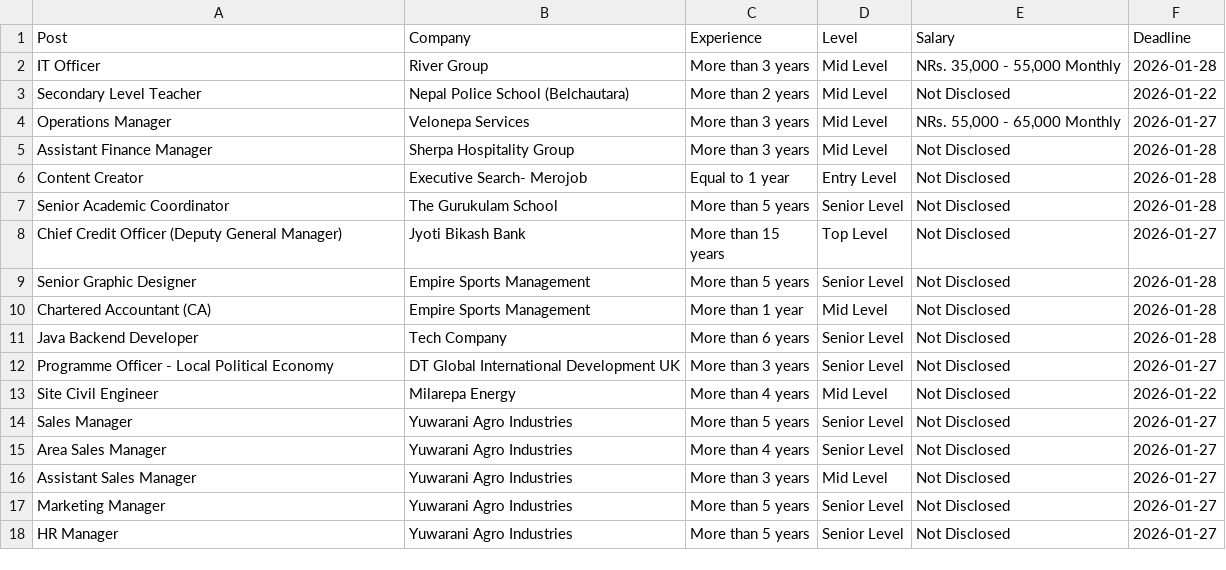
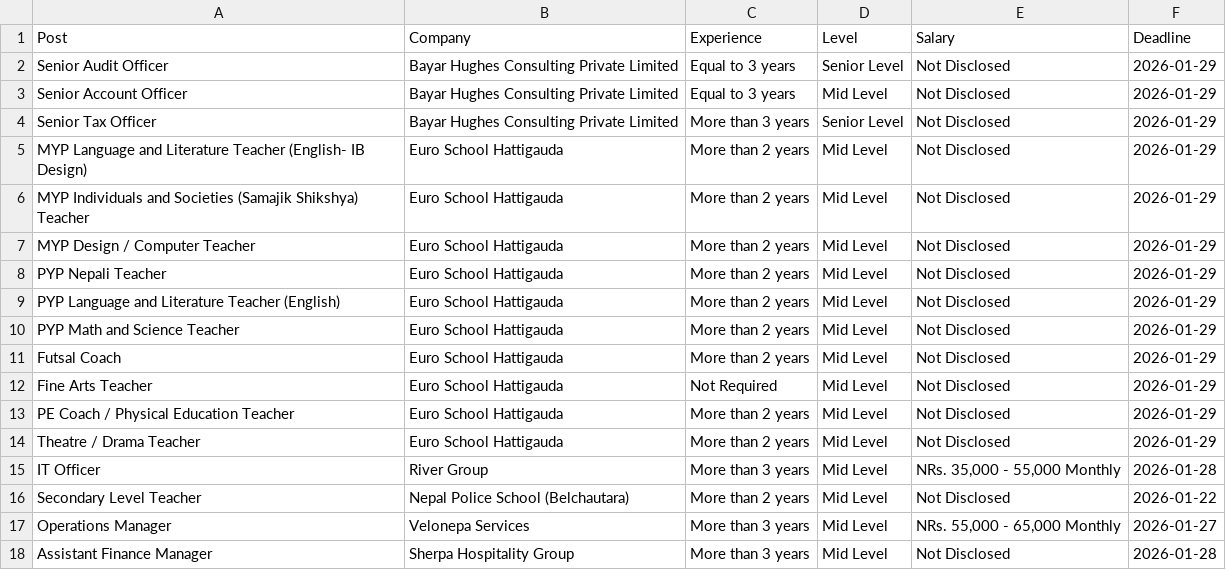
Before and after one commit to dpm24800/top-jobs-scraper, a CSV file: data/top_jobs.csv, drawn as a sheet; only a part is shown; the shorter side is filled out with more unchanged rows; the diff names each change by its address in the sheet, - before the commit and + after, or states it on an @@ line.

```diff
--- a/data/top_jobs.csv
+++ b/data/top_jobs.csv
+row 2: Senior Audit Officer | Bayar Hughes Consulting Private Limited | Equal to 3 years | Senior Level | Not Disclosed | 2026-01-29
+row 3: Senior Account Officer | Bayar Hughes Consulting Private Limited | Equal to 3 years | Mid Level | Not Disclosed | 2026-01-29
+row 4: Senior Tax Officer | Bayar Hughes Consulting Private Limited | More than 3 years | Senior Level | Not Disclosed | 2026-01-29
+row 5: MYP Language and Literature Teacher (English- IB Design) | Euro School Hattigauda | More than 2 years | Mid Level | Not Disclosed | 2026-01-29
+row 6: MYP Individuals and Societies (Samajik Shikshya) Teacher | Euro School Hattigauda | More than 2 years | Mid Level | Not Disclosed | 2026-01-29
+row 7: MYP Design / Computer Teacher | Euro School Hattigauda | More than 2 years | Mid Level | Not Disclosed | 2026-01-29
+row 8: PYP Nepali Teacher | Euro School Hattigauda | More than 2 years | Mid Level | Not Disclosed | 2026-01-29
+row 9: PYP Language and Literature Teacher (English) | Euro School Hattigauda | More than 2 years | Mid Level | Not Disclosed | 2026-01-29
+row 10: PYP Math and Science Teacher | Euro School Hattigauda | More than 2 years | Mid Level | Not Disclosed | 2026-01-29
+row 11: Futsal Coach | Euro School Hattigauda | More than 2 years | Mid Level | Not Disclosed | 2026-01-29
+row 12: Fine Arts Teacher | Euro School Hattigauda | Not Required | Mid Level | Not Disclosed | 2026-01-29
+row 13: PE Coach / Physical Education Teacher | Euro School Hattigauda | More than 2 years | Mid Level | Not Disclosed | 2026-01-29
+row 14: Theatre / Drama Teacher | Euro School Hattigauda | More than 2 years | Mid Level | Not Disclosed | 2026-01-29
```
Also changed, not shown: data/by_deadline.csv.
